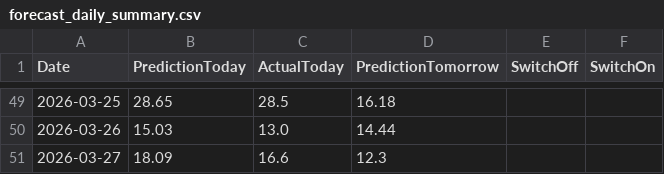
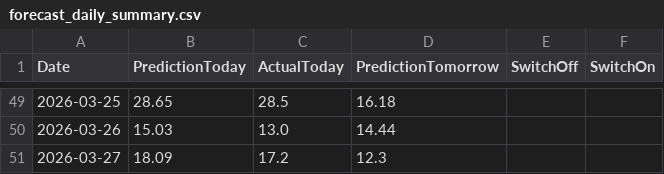
Before and after one commit to lkjhgfdsa2020/FVE, a CSV file: forecasts/forecast_daily_summary.csv, drawn as a sheet; only a part is shown, gaps mark what is left out.

```diff
--- a/forecasts/forecast_daily_summary.csv
+++ b/forecasts/forecast_daily_summary.csv
@@ -50,2 +50,2 @@ Date,PredictionToday,ActualToday,PredictionTomorrow,SwitchOff,SwitchOn
 2026-03-26,15.03,13.0,14.44,,
-2026-03-27,18.09,16.6,12.3,,
+2026-03-27,18.09,17.2,12.3,,
```
